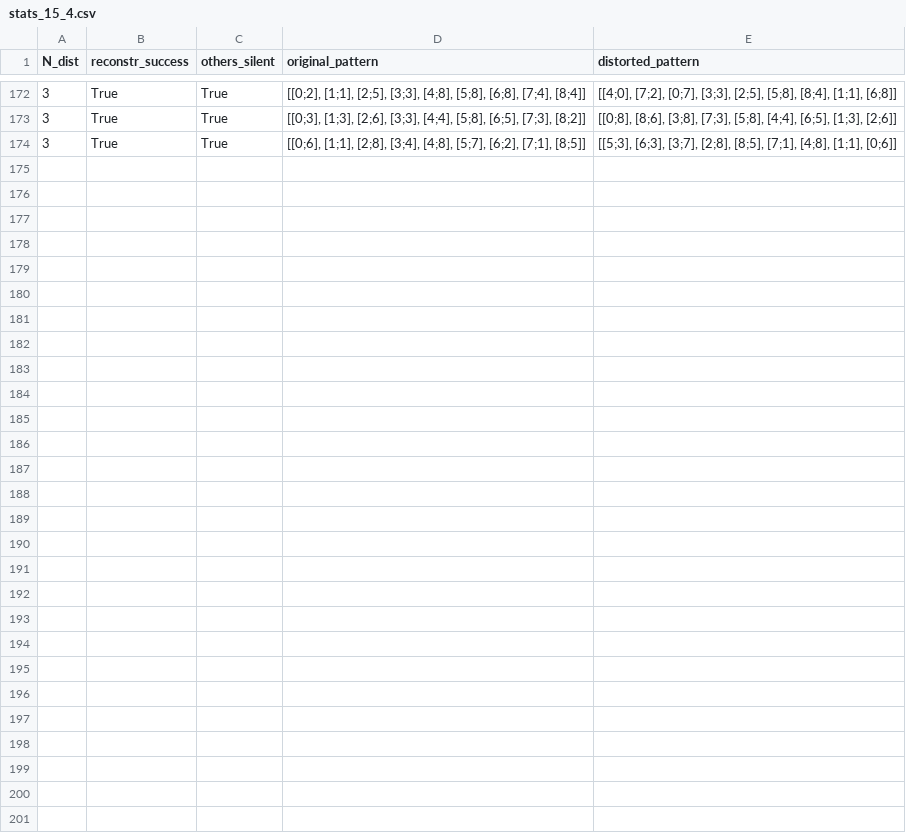
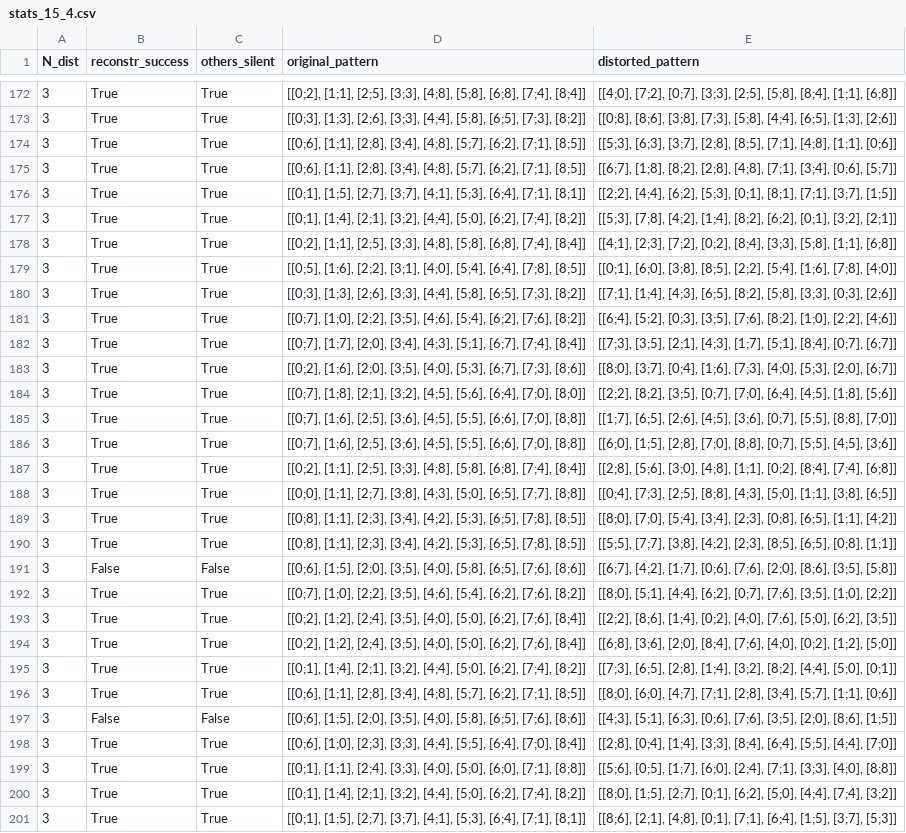
Before and after one commit to FerdinandBujanowski/brian_BCPNN, a CSV file: 20_random_patterns/tests_B/stats_15_4.csv, drawn as a sheet; only a part is shown, gaps mark what is left out.

```diff
--- a/20_random_patterns/tests_B/stats_15_4.csv
+++ b/20_random_patterns/tests_B/stats_15_4.csv
@@ -174 +174,28 @@ N_dist,reconstr_success,others_silent,original_pattern,distorted_pattern
 3,True,True,"[[0;6], [1;1], [2;8], [3;4], [4;8], [5;7], [6;2], [7;1], [8;5]]","[[5;3], [6;3], [3;7], [2;8], [8;5], [7;1], [4;8], [1;1], [0;6]]"
+3,True,True,"[[0;6], [1;1], [2;8], [3;4], [4;8], [5;7], [6;2], [7;1], [8;5]]","[[6;7], [1;8], [8;2], [2;8], [4;8], [7;1], [3;4], [0;6], [5;7]]"
+3,True,True,"[[0;1], [1;5], [2;7], [3;7], [4;1], [5;3], [6;4], [7;1], [8;1]]","[[2;2], [4;4], [6;2], [5;3], [0;1], [8;1], [7;1], [3;7], [1;5]]"
+3,True,True,"[[0;1], [1;4], [2;1], [3;2], [4;4], [5;0], [6;2], [7;4], [8;2]]","[[5;3], [7;8], [4;2], [1;4], [8;2], [6;2], [0;1], [3;2], [2;1]]"
+3,True,True,"[[0;2], [1;1], [2;5], [3;3], [4;8], [5;8], [6;8], [7;4], [8;4]]","[[4;1], [2;3], [7;2], [0;2], [8;4], [3;3], [5;8], [1;1], [6;8]]"
+3,True,True,"[[0;5], [1;6], [2;2], [3;1], [4;0], [5;4], [6;4], [7;8], [8;5]]","[[0;1], [6;0], [3;8], [8;5], [2;2], [5;4], [1;6], [7;8], [4;0]]"
+3,True,True,"[[0;3], [1;3], [2;6], [3;3], [4;4], [5;8], [6;5], [7;3], [8;2]]","[[7;1], [1;4], [4;3], [6;5], [8;2], [5;8], [3;3], [0;3], [2;6]]"
+3,True,True,"[[0;7], [1;0], [2;2], [3;5], [4;6], [5;4], [6;2], [7;6], [8;2]]","[[6;4], [5;2], [0;3], [3;5], [7;6], [8;2], [1;0], [2;2], [4;6]]"
+3,True,True,"[[0;7], [1;7], [2;0], [3;4], [4;3], [5;1], [6;7], [7;4], [8;4]]","[[7;3], [3;5], [2;1], [4;3], [1;7], [5;1], [8;4], [0;7], [6;7]]"
+3,True,True,"[[0;2], [1;6], [2;0], [3;5], [4;0], [5;3], [6;7], [7;3], [8;6]]","[[8;0], [3;7], [0;4], [1;6], [7;3], [4;0], [5;3], [2;0], [6;7]]"
+3,True,True,"[[0;7], [1;8], [2;1], [3;2], [4;5], [5;6], [6;4], [7;0], [8;0]]","[[2;2], [8;2], [3;5], [0;7], [7;0], [6;4], [4;5], [1;8], [5;6]]"
+3,True,True,"[[0;7], [1;6], [2;5], [3;6], [4;5], [5;5], [6;6], [7;0], [8;8]]","[[1;7], [6;5], [2;6], [4;5], [3;6], [0;7], [5;5], [8;8], [7;0]]"
+3,True,True,"[[0;7], [1;6], [2;5], [3;6], [4;5], [5;5], [6;6], [7;0], [8;8]]","[[6;0], [1;5], [2;8], [7;0], [8;8], [0;7], [5;5], [4;5], [3;6]]"
+3,True,True,"[[0;2], [1;1], [2;5], [3;3], [4;8], [5;8], [6;8], [7;4], [8;4]]","[[2;8], [5;6], [3;0], [4;8], [1;1], [0;2], [8;4], [7;4], [6;8]]"
+3,True,True,"[[0;0], [1;1], [2;7], [3;8], [4;3], [5;0], [6;5], [7;7], [8;8]]","[[0;4], [7;3], [2;5], [8;8], [4;3], [5;0], [1;1], [3;8], [6;5]]"
+3,True,True,"[[0;8], [1;1], [2;3], [3;4], [4;2], [5;3], [6;5], [7;8], [8;5]]","[[8;0], [7;0], [5;4], [3;4], [2;3], [0;8], [6;5], [1;1], [4;2]]"
+3,True,True,"[[0;8], [1;1], [2;3], [3;4], [4;2], [5;3], [6;5], [7;8], [8;5]]","[[5;5], [7;7], [3;8], [4;2], [2;3], [8;5], [6;5], [0;8], [1;1]]"
+3,False,False,"[[0;6], [1;5], [2;0], [3;5], [4;0], [5;8], [6;5], [7;6], [8;6]]","[[6;7], [4;2], [1;7], [0;6], [7;6], [2;0], [8;6], [3;5], [5;8]]"
+3,True,True,"[[0;7], [1;0], [2;2], [3;5], [4;6], [5;4], [6;2], [7;6], [8;2]]","[[8;0], [5;1], [4;4], [6;2], [0;7], [7;6], [3;5], [1;0], [2;2]]"
+3,True,True,"[[0;2], [1;2], [2;4], [3;5], [4;0], [5;0], [6;2], [7;6], [8;4]]","[[2;2], [8;6], [1;4], [0;2], [4;0], [7;6], [5;0], [6;2], [3;5]]"
+3,True,True,"[[0;2], [1;2], [2;4], [3;5], [4;0], [5;0], [6;2], [7;6], [8;4]]","[[6;8], [3;6], [2;0], [8;4], [7;6], [4;0], [0;2], [1;2], [5;0]]"
+3,True,True,"[[0;1], [1;4], [2;1], [3;2], [4;4], [5;0], [6;2], [7;4], [8;2]]","[[7;3], [6;5], [2;8], [1;4], [3;2], [8;2], [4;4], [5;0], [0;1]]"
+3,True,True,"[[0;6], [1;1], [2;8], [3;4], [4;8], [5;7], [6;2], [7;1], [8;5]]","[[8;0], [6;0], [4;7], [7;1], [2;8], [3;4], [5;7], [1;1], [0;6]]"
+3,False,False,"[[0;6], [1;5], [2;0], [3;5], [4;0], [5;8], [6;5], [7;6], [8;6]]","[[4;3], [5;1], [6;3], [0;6], [7;6], [3;5], [2;0], [8;6], [1;5]]"
+3,True,True,"[[0;6], [1;0], [2;3], [3;3], [4;4], [5;5], [6;4], [7;0], [8;4]]","[[2;8], [0;4], [1;4], [3;3], [8;4], [6;4], [5;5], [4;4], [7;0]]"
+3,True,True,"[[0;1], [1;1], [2;4], [3;3], [4;0], [5;0], [6;0], [7;1], [8;8]]","[[5;6], [0;5], [1;7], [6;0], [2;4], [7;1], [3;3], [4;0], [8;8]]"
+3,True,True,"[[0;1], [1;4], [2;1], [3;2], [4;4], [5;0], [6;2], [7;4], [8;2]]","[[8;0], [1;5], [2;7], [0;1], [6;2], [5;0], [4;4], [7;4], [3;2]]"
+3,True,True,"[[0;1], [1;5], [2;7], [3;7], [4;1], [5;3], [6;4], [7;1], [8;1]]","[[8;6], [2;1], [4;8], [0;1], [7;1], [6;4], [1;5], [3;7], [5;3]]"
```
Also changed, not shown: 20_random_patterns/tests_B/stats_15_3.csv, 1 other file.
